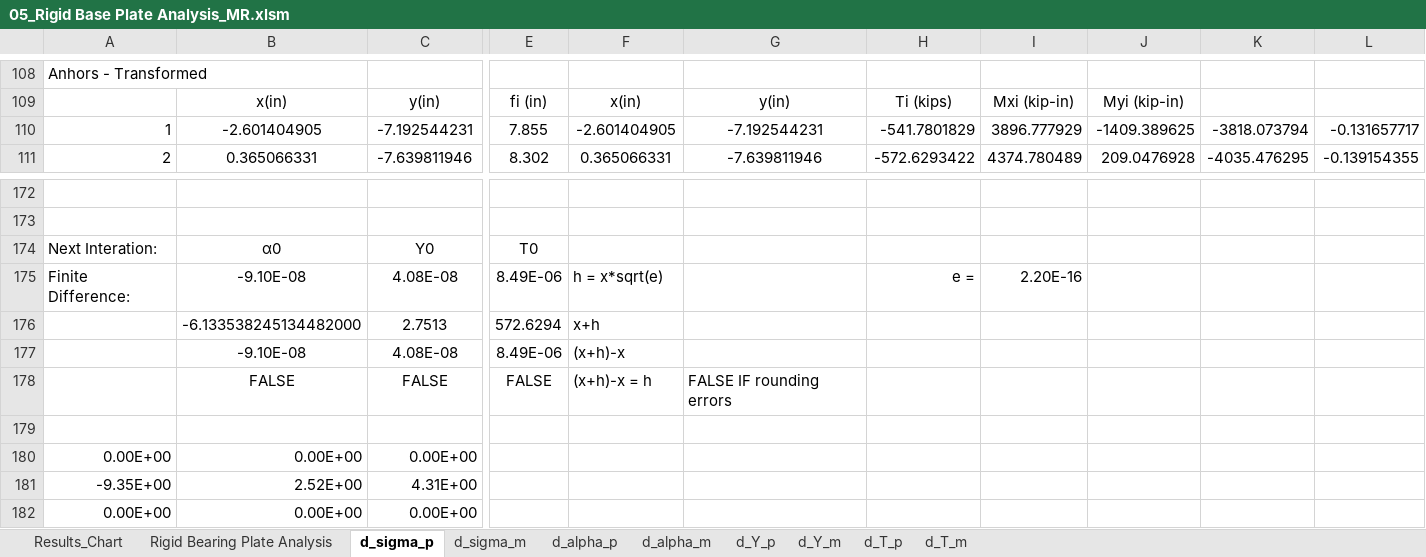
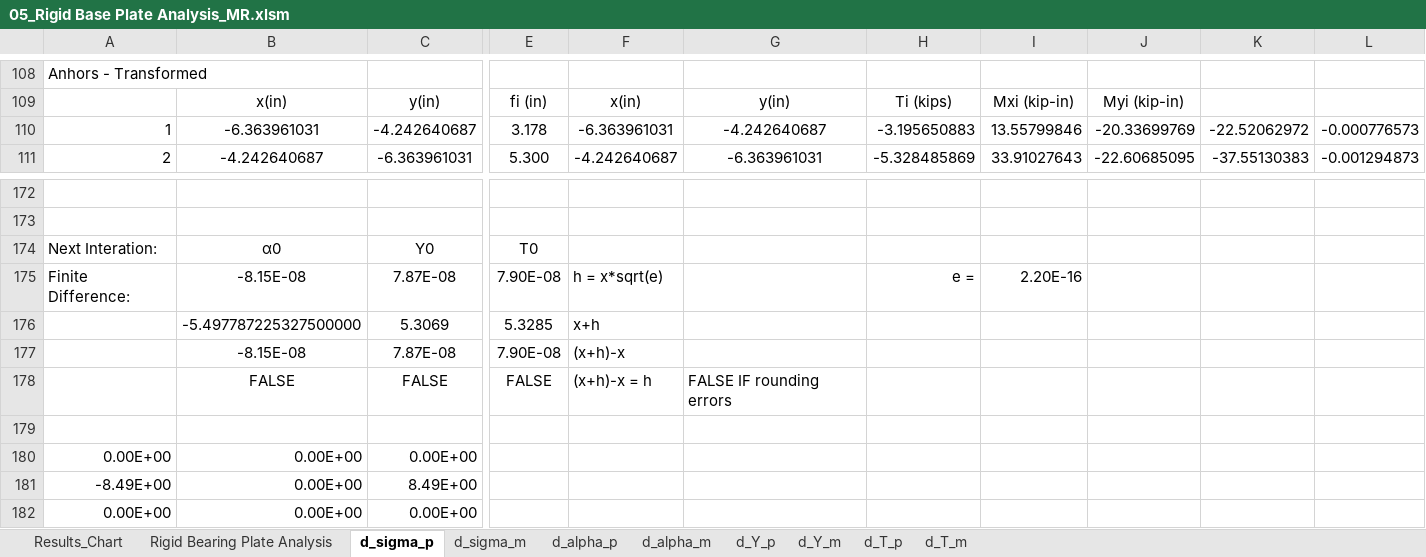
Before and after one commit to open-struct-engineer/Excel, an Excel workbook: 05-Metals/05_Rigid Base Plate Analysis_MR.xlsm, sheet d_sigma_p, drawn as a sheet; only a part is shown, gaps mark what is left out; values as stored, in another font and other column widths than the file's, no borders; removed rows and columns are numbered as before the commit, all else as after; rows hold the shown columns only; the diff covers the shown part only; the diff names each change by its address in the sheet, - before the commit and + after, or states it on an @@ line.

```diff
--- a/05-Metals/05_Rigid Base Plate Analysis_MR.xlsm (sheet d_sigma_p)
+++ b/05-Metals/05_Rigid Base Plate Analysis_MR.xlsm (sheet d_sigma_p)
-B110: -2.601404905
+B110: -6.363961031
-C110: -7.192544231
+C110: -4.242640687
-E110: 7.855
+E110: 3.178
-F110: -2.601404905
+F110: -6.363961031
-G110: -7.192544231
+G110: -4.242640687
-H110: -541.7801829
+H110: -3.195650883
-I110: 3896.777929
+I110: 13.55799846
-J110: -1409.389625
+J110: -20.33699769
-K110: -3818.073794
+K110: -22.52062972
-L110: -0.131657717
+L110: -0.000776573
-B111: 0.365066331
+B111: -4.242640687
-C111: -7.639811946
+C111: -6.363961031
-E111: 8.302
+E111: 5.300
-F111: 0.365066331
+F111: -4.242640687
-G111: -7.639811946
+G111: -6.363961031
-H111: -572.6293422
+H111: -5.328485869
-I111: 4374.780489
+I111: 33.91027643
-J111: 209.0476928
+J111: -22.60685095
-K111: -4035.476295
+K111: -37.55130383
-L111: -0.139154355
+L111: -0.001294873
-B175: -9.10E-08
+B175: -8.15E-08
-C175: 4.08E-08
+C175: 7.87E-08
-E175: 8.49E-06
+E175: 7.90E-08
-row 176:  | -6.133538245134482000 | 2.7513 | 572.6294 | x+h
-row 177:  | -9.10E-08 | 4.08E-08 | 8.49E-06 | (x+h)-x
+row 176:  | -5.497787225327500000 | 5.3069 | 5.3285 | x+h
+row 177:  | -8.15E-08 | 7.87E-08 | 7.90E-08 | (x+h)-x
-row 181: -9.35E+00 | 2.52E+00 | 4.31E+00
+row 181: -8.49E+00 | 0.00E+00 | 8.49E+00
```
Also changed, not shown: 8 added rows, 8 removed rows and 213 edited cells elsewhere in this sheet, sheet Rigid Bearing Plate Analysis, sheet d_alpha_m, sheet d_alpha_p, sheet d_Y_m, sheet d_Y_p, sheet d_T_p, 2 more sheets, charts or pictures.
